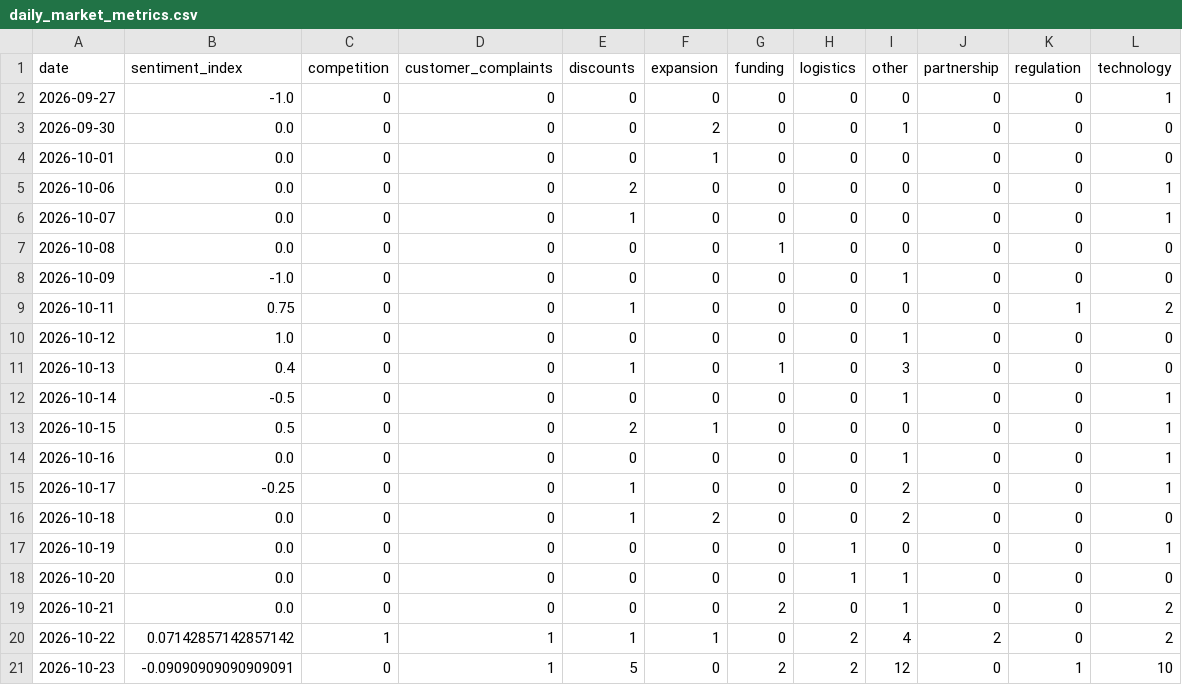
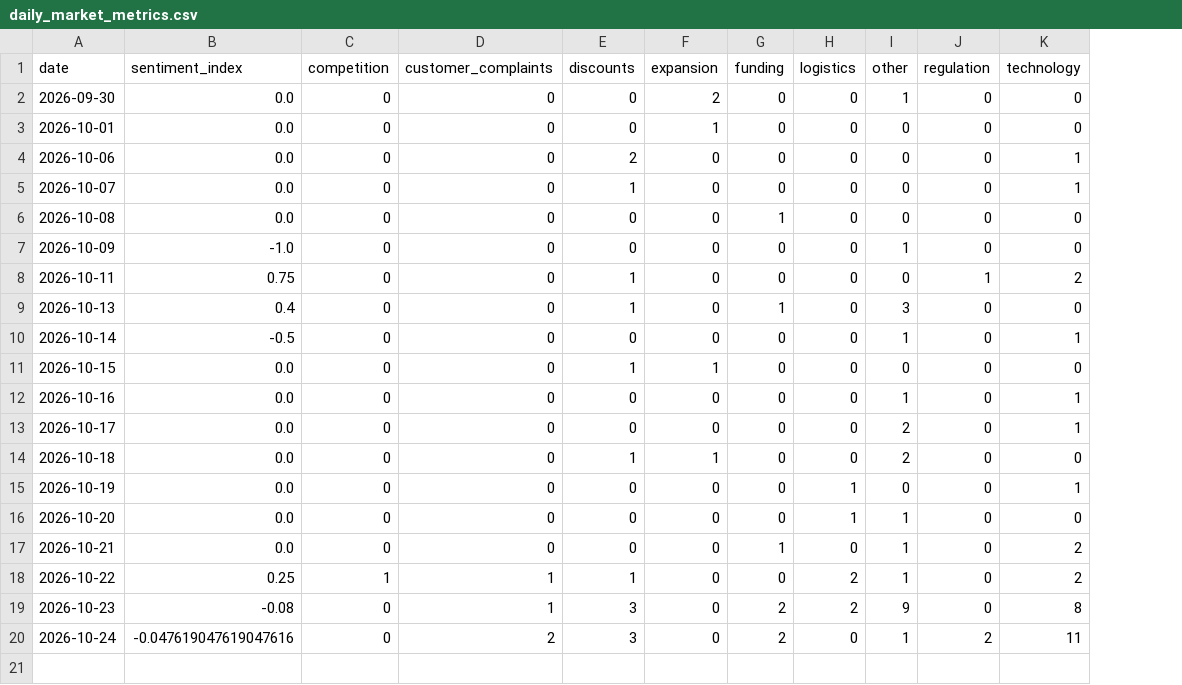
Before and after one commit to akanksha726/Infosys-Springboard, a CSV file: data/processed/daily_market_metrics.csv, drawn as a sheet; removed rows and columns are numbered as before the commit, all else as after; the diff names each change by its address in the sheet, - before the commit and + after, or states it on an @@ line.

```diff
--- a/data/processed/daily_market_metrics.csv
+++ b/data/processed/daily_market_metrics.csv
-column J (partnership), rows 3-9: all 0; rows 11-21: 0 | 0 | 0 | 0 | 0 | 0 | 0 | 0 | 0 | 2 | 0
-row 2: 2026-09-27 | -1.0 | 0 | 0 | 0 | 0 | 0 | 0 | 0 | 0 | 0 | 1
-row 10: 2026-10-12 | 1.0 | 0 | 0 | 0 | 0 | 0 | 0 | 1 | 0 | 0 | 0
-B11 (sentiment_index): 0.5
+B11 (sentiment_index): 0.0
-E11 (discounts): 2
+E11 (discounts): 1
-K11 (technology): 1
+K11 (technology): 0
-B13 (sentiment_index): -0.25
+B13 (sentiment_index): 0.0
-E13 (discounts): 1
+E13 (discounts): 0
-F14 (expansion): 2
+F14 (expansion): 1
-G17 (funding): 2
+G17 (funding): 1
-B18 (sentiment_index): 0.07142857142857142
+B18 (sentiment_index): 0.25
-F18 (expansion): 1
+F18 (expansion): 0
-I18 (other): 4
+I18 (other): 1
-B19 (sentiment_index): -0.09090909090909091
+B19 (sentiment_index): -0.08
-E19 (discounts): 5
+E19 (discounts): 3
-I19 (other): 12
+I19 (other): 9
-J19 (regulation): 1
+J19 (regulation): 0
-K19 (technology): 10
+K19 (technology): 8
+row 20: 2026-10-24 | -0.047619047619047616 | 0 | 2 | 3 | 0 | 2 | 0 | 1 | 2 | 11
```
Also changed, not shown: data/processed/brand_daily_metrics.csv, data/processed/market_forecast_history.csv, 1 other file.
